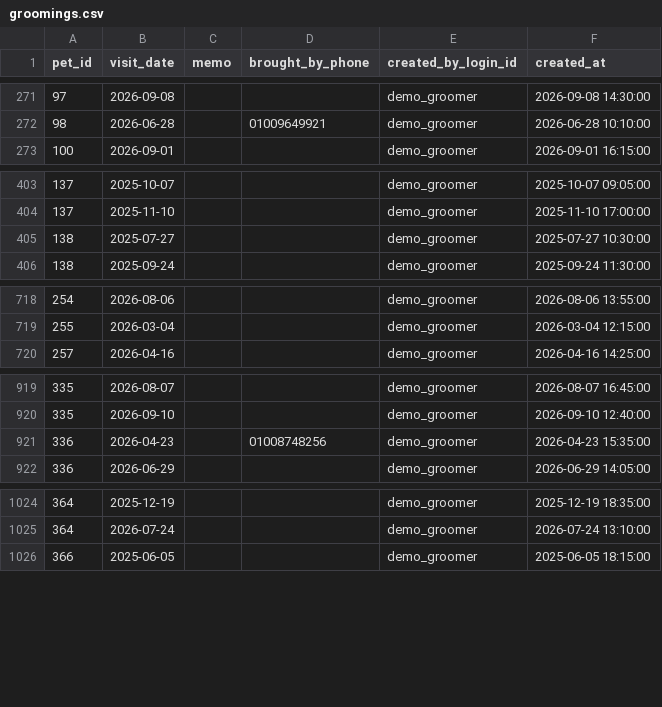
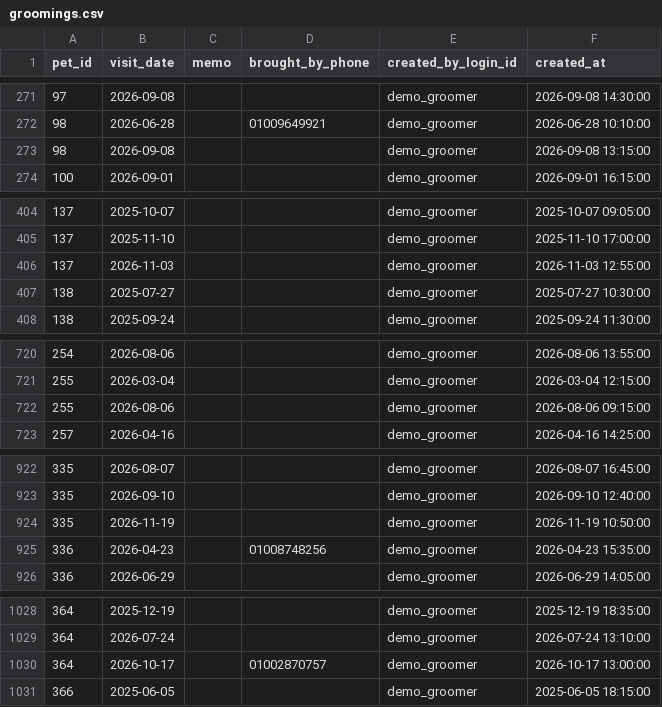
Before and after one commit to DaDaYikSun/CRM, a CSV file: backend/src/main/resources/db/dummy/groomings.csv, drawn as a sheet; only a part is shown, gaps mark what is left out; the diff names each change by its address in the sheet, - before the commit and + after, or states it on an @@ line.

```diff
--- a/backend/src/main/resources/db/dummy/groomings.csv
+++ b/backend/src/main/resources/db/dummy/groomings.csv
+row 273: 98 | 2026-09-08 |  |  | demo_groomer | 2026-09-08 13:15:00
+row 406: 137 | 2026-11-03 |  |  | demo_groomer | 2026-11-03 12:55:00
+row 722: 255 | 2026-08-06 |  |  | demo_groomer | 2026-08-06 09:15:00
+row 924: 335 | 2026-11-19 |  |  | demo_groomer | 2026-11-19 10:50:00
+row 1030: 364 | 2026-10-17 |  | 01002870757 | demo_groomer | 2026-10-17 13:00:00
```
Also changed, not shown: backend/src/main/resources/db/dummy/contacts.csv, 2 other files.
